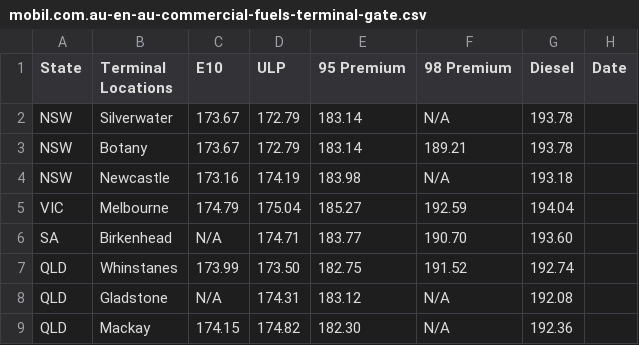
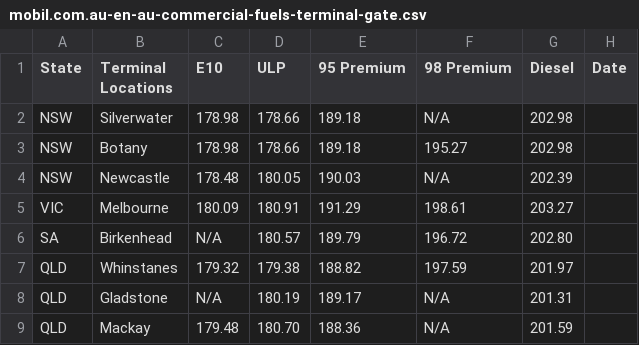
Before and after one commit to nwbort/tgp-mobil, a CSV file: mobil.com.au-en-au-commercial-fuels-terminal-gate.csv, drawn as a sheet; only a part is shown; the diff covers the shown part only.

```diff
--- a/mobil.com.au-en-au-commercial-fuels-terminal-gate.csv
+++ b/mobil.com.au-en-au-commercial-fuels-terminal-gate.csv
@@ -1,9 +1,9 @@
 State,Terminal Locations,E10,ULP,95 Premium,98 Premium,Diesel,Date
-NSW,Silverwater,173.67,172.79,183.14,N/A,193.78,
-NSW,Botany,173.67,172.79,183.14,189.21,193.78,
-NSW,Newcastle,173.16,174.19,183.98,N/A,193.18,
-VIC,Melbourne,174.79,175.04,185.27,192.59,194.04,
-SA,Birkenhead,N/A,174.71,183.77,190.70,193.60,
-QLD,Whinstanes,173.99,173.50,182.75,191.52,192.74,
-QLD,Gladstone,N/A,174.31,183.12,N/A,192.08,
-QLD,Mackay,174.15,174.82,182.30,N/A,192.36,
+NSW,Silverwater,178.98,178.66,189.18,N/A,202.98,
+NSW,Botany,178.98,178.66,189.18,195.27,202.98,
+NSW,Newcastle,178.48,180.05,190.03,N/A,202.39,
+VIC,Melbourne,180.09,180.91,191.29,198.61,203.27,
+SA,Birkenhead,N/A,180.57,189.79,196.72,202.80,
+QLD,Whinstanes,179.32,179.38,188.82,197.59,201.97,
+QLD,Gladstone,N/A,180.19,189.17,N/A,201.31,
+QLD,Mackay,179.48,180.70,188.36,N/A,201.59,
```
Also changed, not shown: 14 edited cells elsewhere in this file.
